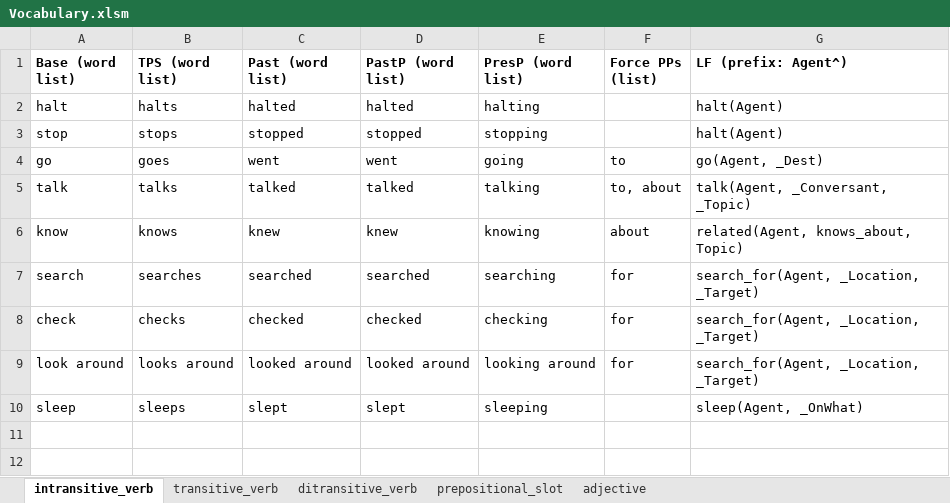
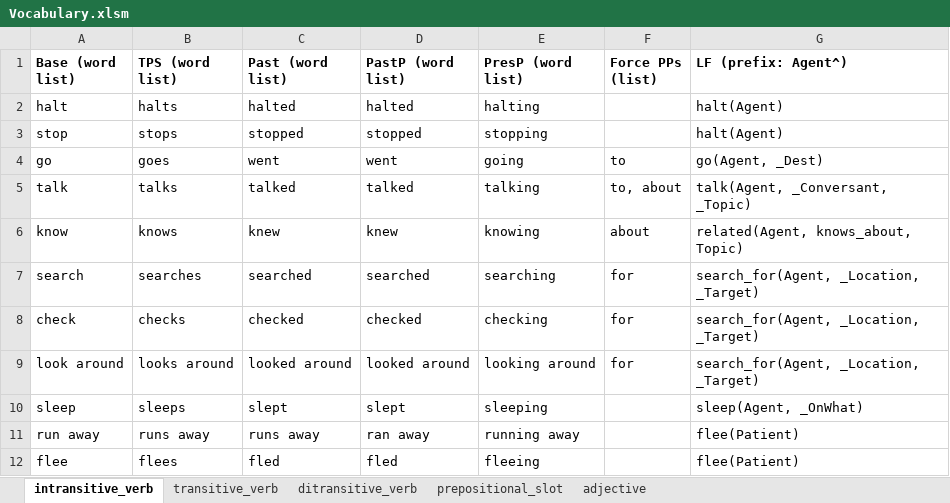
Before and after one commit to ianhorswill/MKULTRA, an Excel workbook: Assets/NL/Vocabulary.xlsm, sheet intransitive_verb, drawn as a sheet; values as stored, in another font and other column widths than the file's, no borders; the diff names each change by its address in the sheet, - before the commit and + after, or states it on an @@ line.

```diff
--- a/Assets/NL/Vocabulary.xlsm (sheet intransitive_verb)
+++ b/Assets/NL/Vocabulary.xlsm (sheet intransitive_verb)
+row 11: run away | runs away | runs away | ran away | running away |  | flee(Patient)
+row 12: flee | flees | fled | fled | fleeing |  | flee(Patient)
```
Also changed, not shown: sheet transitive_verb, Assets/Ontology/Knowledge base.xlsm, 17 other files.
